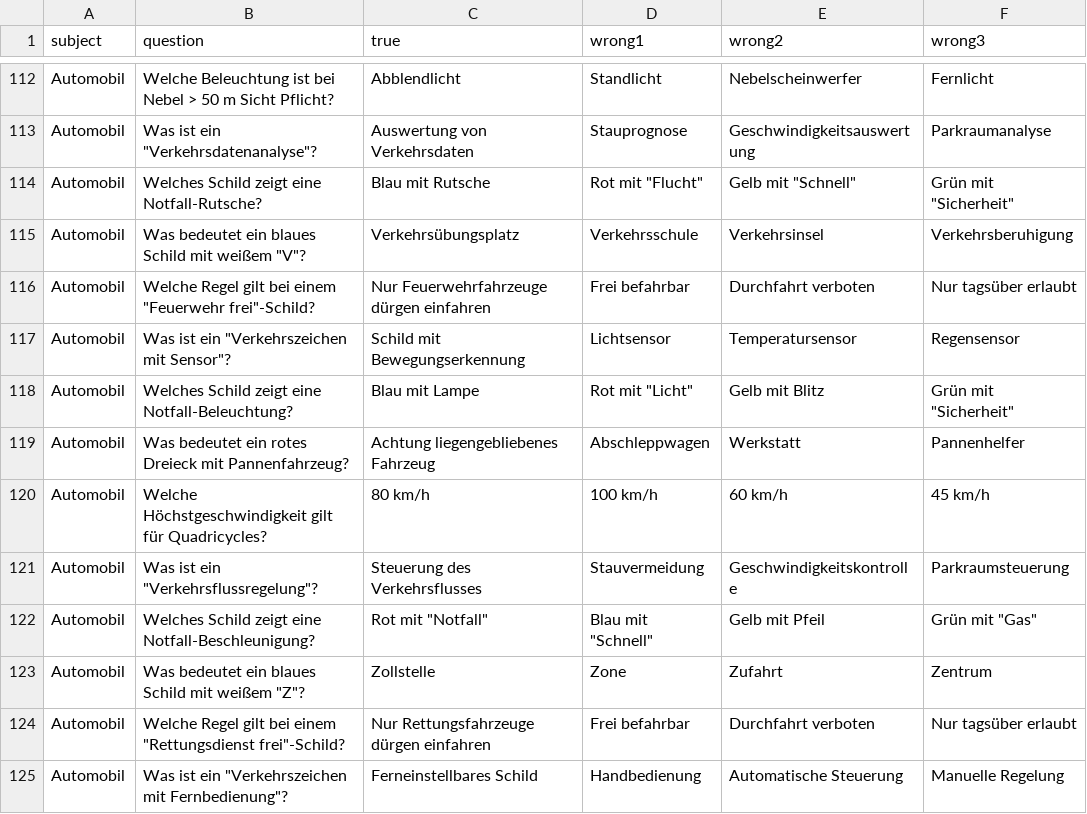
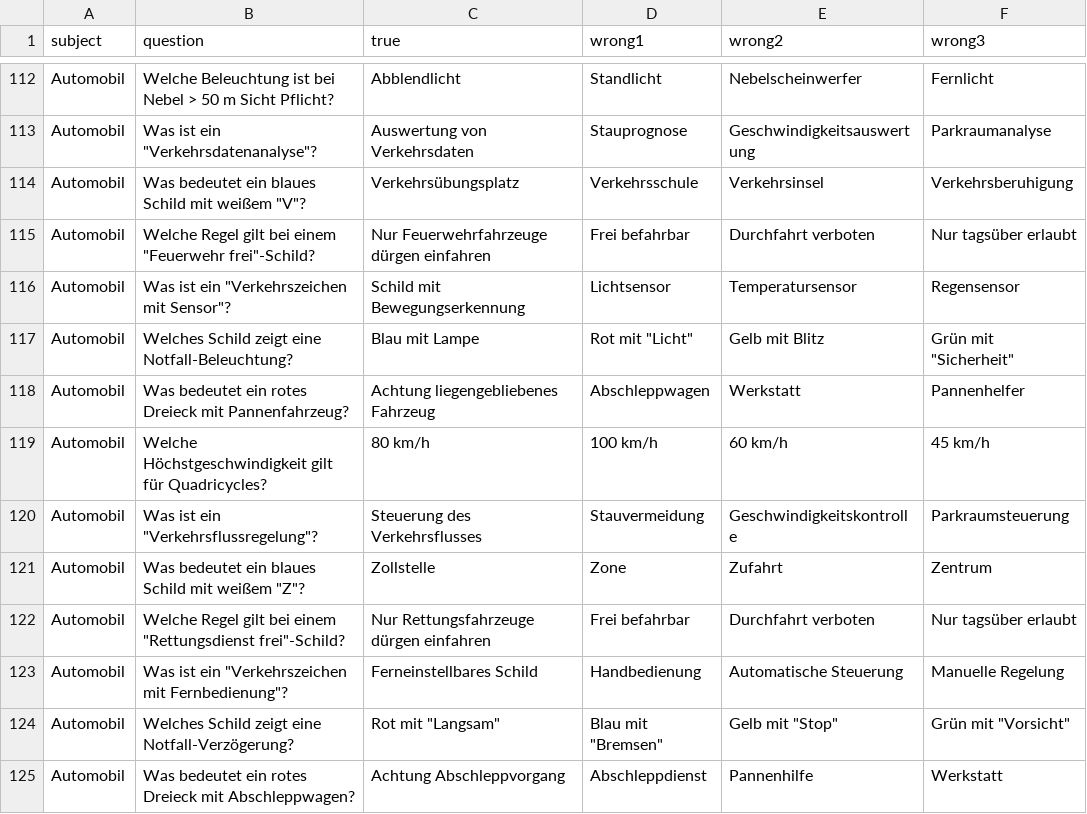
Before and after one commit to CodewithMax05/Quiz, a CSV file: csv/fragen_automobil.csv, drawn as a sheet; only a part is shown, gaps mark what is left out; the shorter side is filled out with more unchanged rows.

Commit message:
incorrect questions removed

```diff
--- a/csv/fragen_automobil.csv
+++ b/csv/fragen_automobil.csv
@@ -113,3 +113,2 @@ Automobil;Welche Beleuchtung ist bei Nebel > 50 m Sicht Pflicht?;Abblendlicht;St
 Automobil;Was ist ein "Verkehrsdatenanalyse"?;Auswertung von Verkehrsdaten;Stauprognose;Geschwindigkeitsauswertung;Parkraumanalyse
-Automobil;Welches Schild zeigt eine Notfall-Rutsche?;Blau mit Rutsche;Rot mit "Flucht";Gelb mit "Schnell";Grün mit "Sicherheit"
 Automobil;Was bedeutet ein blaues Schild mit weißem "V"?;Verkehrsübungsplatz;Verkehrsschule;Verkehrsinsel;Verkehrsberuhigung
@@ -121,3 +120,2 @@ Automobil;Welche Höchstgeschwindigkeit gilt für Quadricycles?;80 km/h;100 km/h
 Automobil;Was ist ein "Verkehrsflussregelung"?;Steuerung des Verkehrsflusses;Stauvermeidung;Geschwindigkeitskontrolle;Parkraumsteuerung
-Automobil;Welches Schild zeigt eine Notfall-Beschleunigung?;Rot mit "Notfall";Blau mit "Schnell";Gelb mit Pfeil;Grün mit "Gas"
 Automobil;Was bedeutet ein blaues Schild mit weißem "Z"?;Zollstelle;Zone;Zufahrt;Zentrum
```
